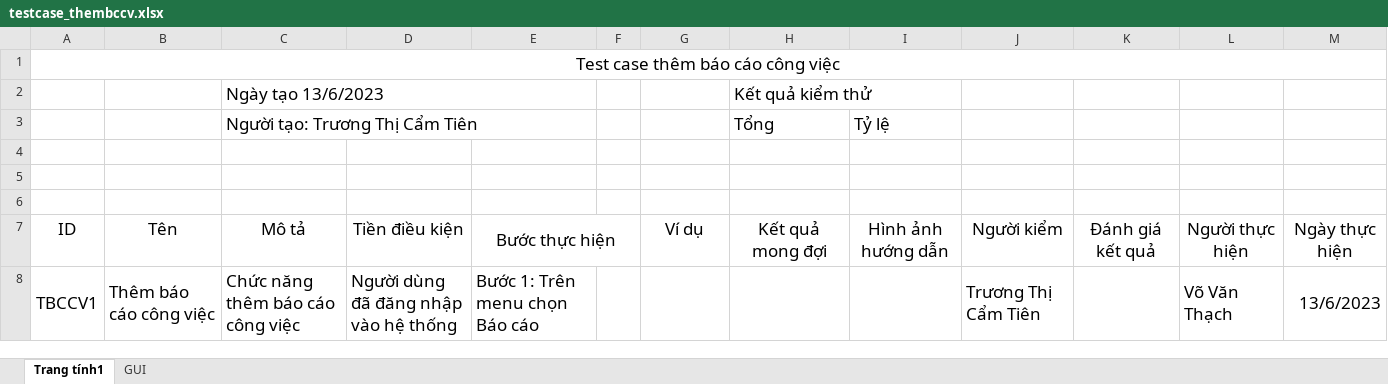
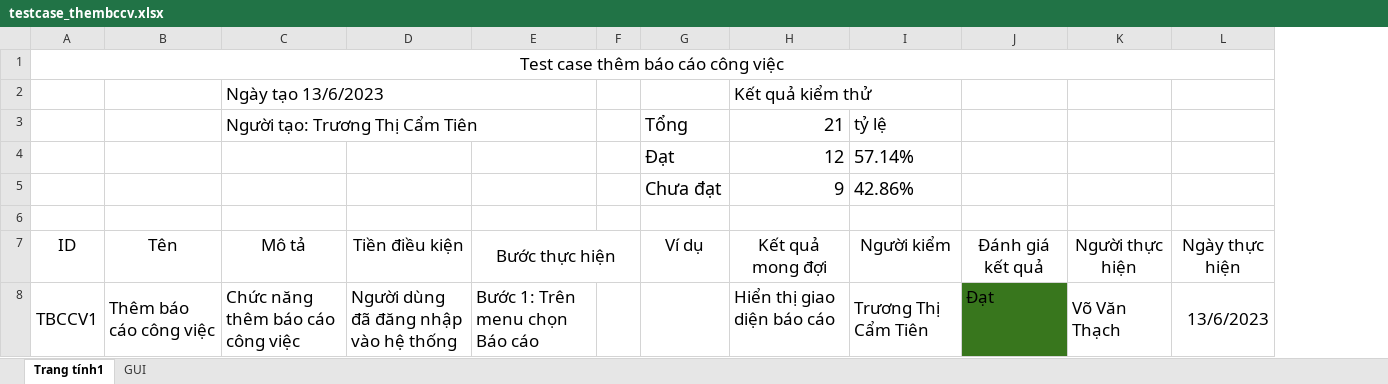
Before and after one commit to thesunza1/qlgv, an Excel workbook: chucnang/srs/them_bccv/testcase_thembccv.xlsx, sheet Trang tính1, drawn as a sheet; only a part is shown; values as stored, in another font and other column widths than the file's, no borders; charts and pictures not drawn; removed rows and columns are numbered as before the commit, all else as after; the diff covers the shown part only; the diff names each change by its address in the sheet, - before the commit and + after, or states it on an @@ line.

```diff
--- a/chucnang/srs/them_bccv/testcase_thembccv.xlsx (sheet Trang tính1)
+++ b/chucnang/srs/them_bccv/testcase_thembccv.xlsx (sheet Trang tính1)
-column I, row 7: Hình ảnh hướng dẫn
-column K, row 7: Đánh giá kết quả
+column J, rows 7-8: Đánh giá kết quả | Đạt
-H2:I2 merged
+H2:I2 merged
-row 3:  |  | Người tạo: Trương Thị Cẩm Tiên |  |  |  |  | Tổng | Tỷ lệ
-row 3: (empty)
+row 3:  |  | Người tạo: Trương Thị Cẩm Tiên |  |  |  | Tổng | 21 | tỷ lệ
+C3:E3 merged
-row 4: (empty)
+row 4:  |  |  |  |  |  | Đạt | 12 | 57.14%
+row 5:  |  |  |  |  |  | Chưa đạt | 9 | 42.86%
-H8: (empty)
+H8: Hiển thị giao diện báo cáo
```
Also changed, not shown: 9 added rows, 14 removed rows, 4 edited cells, cell formats and merged cells elsewhere in this sheet, sheet GUI, 1 other file.
